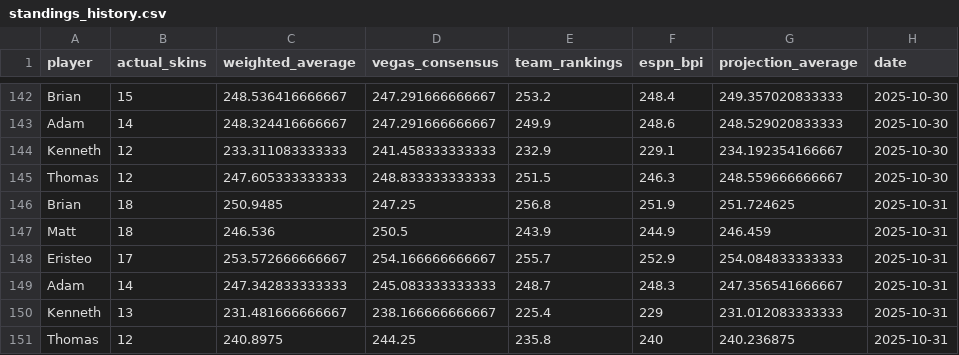
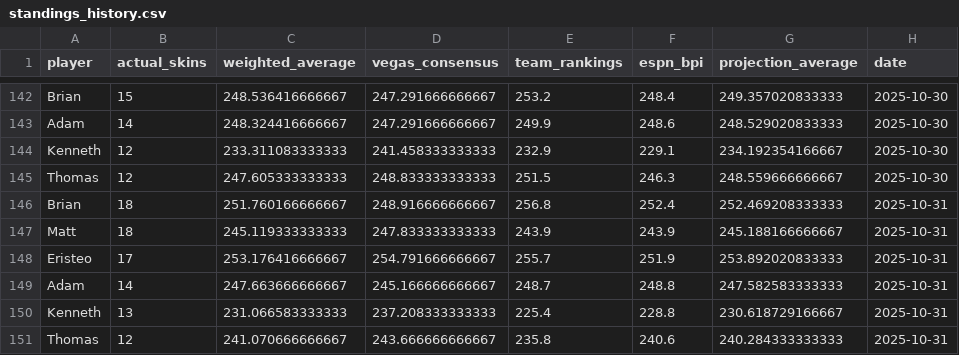
Before and after one commit to ejperez2/skins-standings, a CSV file: standings_history.csv, drawn as a sheet; only a part is shown, gaps mark what is left out; the diff names each change by its address in the sheet, - before the commit and + after, or states it on an @@ line.

```diff
--- a/standings_history.csv
+++ b/standings_history.csv
-C146 (weighted_average): 250.9485
+C146 (weighted_average): 251.760166666667
-D146 (vegas_consensus): 247.25
+D146 (vegas_consensus): 248.916666666667
-F146 (espn_bpi): 251.9
+F146 (espn_bpi): 252.4
-G146 (projection_average): 251.724625
+G146 (projection_average): 252.469208333333
-C147 (weighted_average): 246.536
+C147 (weighted_average): 245.119333333333
-D147 (vegas_consensus): 250.5
+D147 (vegas_consensus): 247.833333333333
-F147 (espn_bpi): 244.9
+F147 (espn_bpi): 243.9
-G147 (projection_average): 246.459
+G147 (projection_average): 245.188166666667
-C148 (weighted_average): 253.572666666667
+C148 (weighted_average): 253.176416666667
-D148 (vegas_consensus): 254.166666666667
+D148 (vegas_consensus): 254.791666666667
-F148 (espn_bpi): 252.9
+F148 (espn_bpi): 251.9
-G148 (projection_average): 254.084833333333
+G148 (projection_average): 253.892020833333
-C149 (weighted_average): 247.342833333333
+C149 (weighted_average): 247.663666666667
-D149 (vegas_consensus): 245.083333333333
+D149 (vegas_consensus): 245.166666666667
-F149 (espn_bpi): 248.3
+F149 (espn_bpi): 248.8
-G149 (projection_average): 247.356541666667
+G149 (projection_average): 247.582583333333
-C150 (weighted_average): 231.481666666667
+C150 (weighted_average): 231.066583333333
-D150 (vegas_consensus): 238.166666666667
+D150 (vegas_consensus): 237.208333333333
-F150 (espn_bpi): 229
+F150 (espn_bpi): 228.8
-G150 (projection_average): 231.012083333333
+G150 (projection_average): 230.618729166667
-C151 (weighted_average): 240.8975
+C151 (weighted_average): 241.070666666667
-D151 (vegas_consensus): 244.25
+D151 (vegas_consensus): 243.666666666667
-F151 (espn_bpi): 240
+F151 (espn_bpi): 240.6
-G151 (projection_average): 240.236875
+G151 (projection_average): 240.284333333333
```
Also changed, not shown: team_vegas_history.csv, 1 other file.
